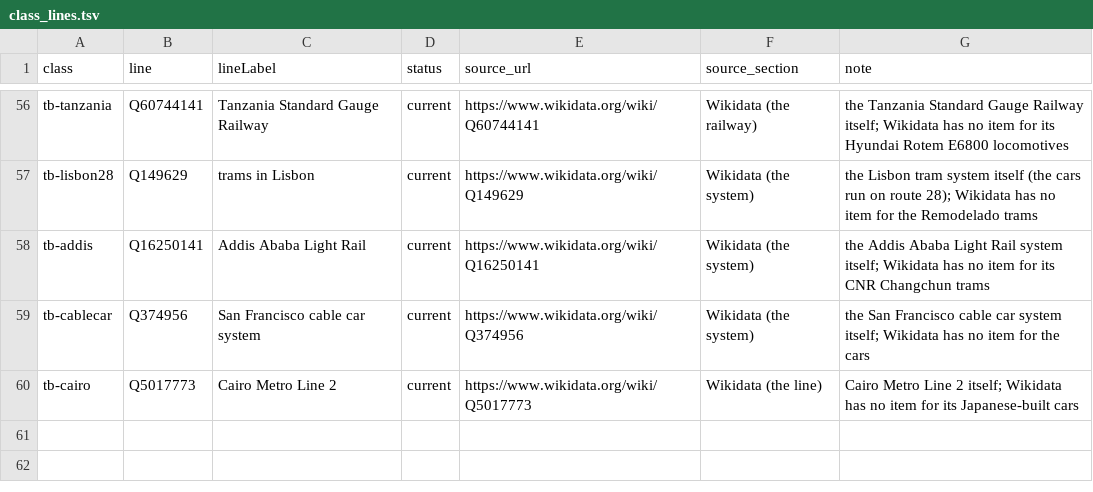
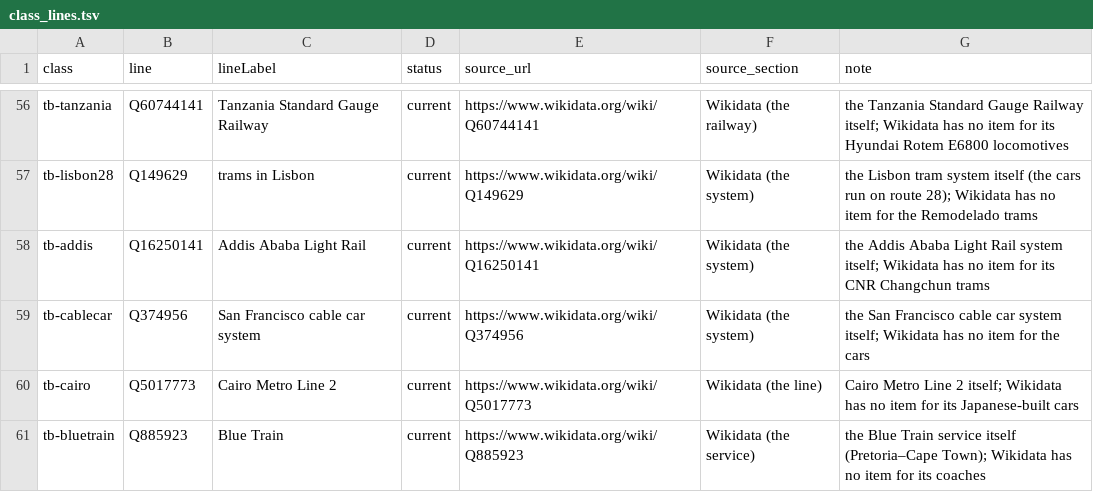
Before and after one commit to nakamura196/railclass, a TSV file: tools/class_lines.tsv, drawn as a sheet; only a part is shown, gaps mark what is left out.

Commit message:
Add the Blue Train observation car (bluetrain, tb-bluetrain) and the UBC Thunderbirds shuttle bus (ubcshuttle, Q1436723): models, RDF, IIIF, colours, search

```diff
--- a/tools/class_lines.tsv
+++ b/tools/class_lines.tsv
@@ -60 +60,2 @@ tb-cablecar	Q374956	San Francisco cable car system	current	https://www.wikidata.
 tb-cairo	Q5017773	Cairo Metro Line 2	current	https://www.wikidata.org/wiki/Q5017773	Wikidata (the line)	Cairo Metro Line 2 itself; Wikidata has no item for its Japanese-built cars
+tb-bluetrain	Q885923	Blue Train	current	https://www.wikidata.org/wiki/Q885923	Wikidata (the service)	the Blue Train service itself (Pretoria–Cape Town); Wikidata has no item for its coaches
```
Also changed, not shown: 28 other files.
